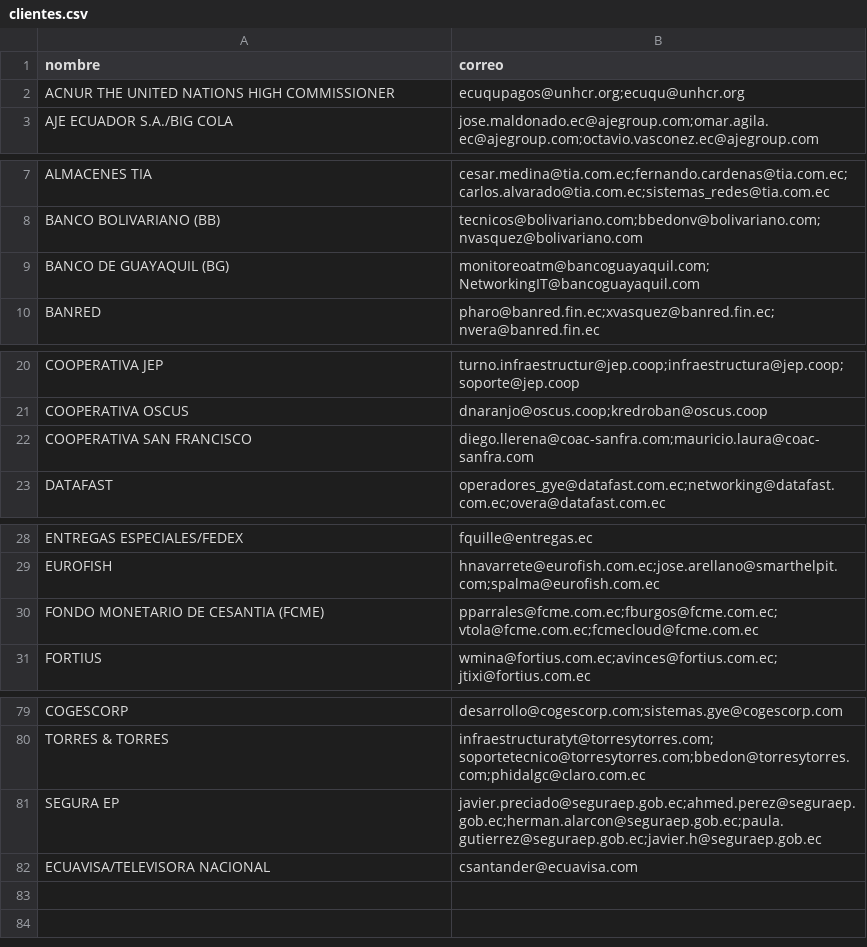
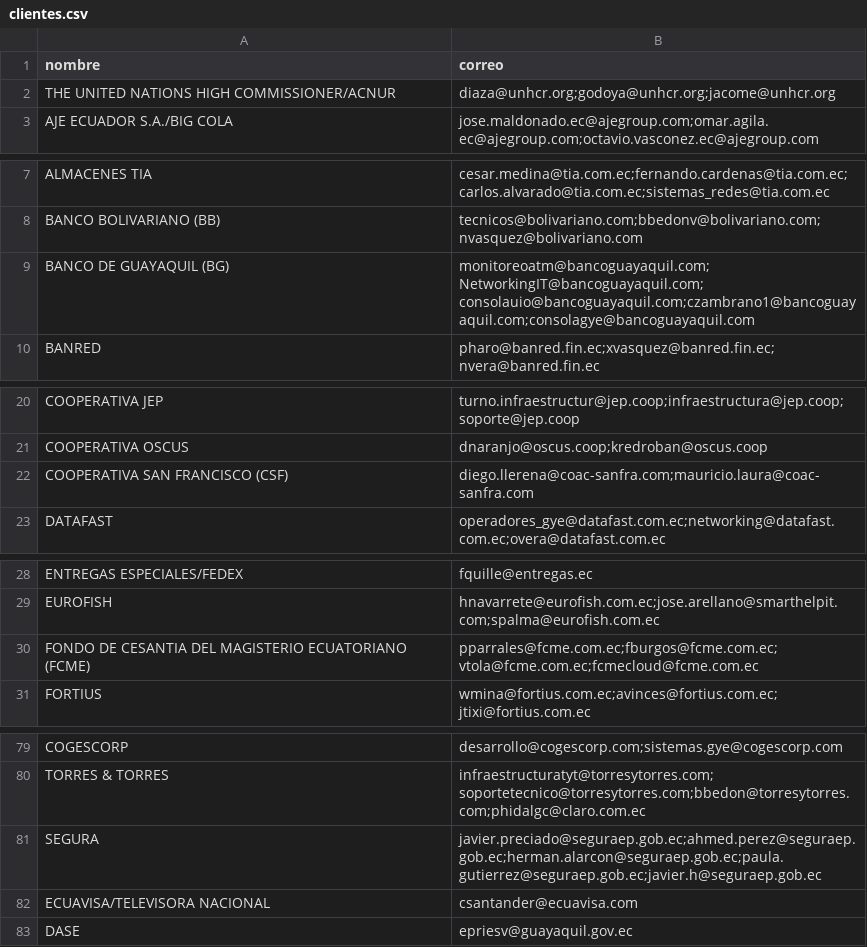
Before and after one commit to djavorti/sistema_tickets, a CSV file: app/static/clientes.csv, drawn as a sheet; only a part is shown, gaps mark what is left out; the diff covers the shown part only.

Commit message:
modificacion algortimo actualizar clientes y clientes.csv

```diff
--- a/app/static/clientes.csv
+++ b/app/static/clientes.csv
@@ -1,3 +1,3 @@
 nombre;correo
-ACNUR THE UNITED NATIONS HIGH COMMISSIONER;"ecuqupagos@unhcr.org;ecuqu@unhcr.org"
+THE UNITED NATIONS HIGH COMMISSIONER/ACNUR;"diaza@unhcr.org;godoya@unhcr.org;jacome@unhcr.org"
 AJE ECUADOR S.A./BIG COLA;"jose.maldonado.ec@ajegroup.com;omar.agila.ec@ajegroup.com;octavio.vasconez.ec@ajegroup.com"
@@ -8,3 +8,3 @@ ALMACENES TIA;"cesar.medina@tia.com.ec;fernando.cardenas@tia.com.ec;carlos.alvar
 BANCO BOLIVARIANO (BB);"tecnicos@bolivariano.com;bbedonv@bolivariano.com;nvasquez@bolivariano.com"
-BANCO DE GUAYAQUIL (BG);"monitoreoatm@bancoguayaquil.com;NetworkingIT@bancoguayaquil.com"
+BANCO DE GUAYAQUIL (BG);"monitoreoatm@bancoguayaquil.com;NetworkingIT@bancoguayaquil.com;consolauio@bancoguayaquil.com;czambrano1@bancoguayaquil.com;consolagye@bancoguayaquil.com"
 BANRED;"pharo@banred.fin.ec;xvasquez@banred.fin.ec;nvera@banred.fin.ec"
@@ -21,3 +21,3 @@ COOPERATIVA JEP;"turno.infraestructur@jep.coop;infraestructura@jep.coop;soporte@
 COOPERATIVA OSCUS;"dnaranjo@oscus.coop;kredroban@oscus.coop"
-COOPERATIVA SAN FRANCISCO;"diego.llerena@coac-sanfra.com;mauricio.laura@coac-sanfra.com"
+COOPERATIVA SAN FRANCISCO (CSF);"diego.llerena@coac-sanfra.com;mauricio.laura@coac-sanfra.com"
 DATAFAST;"operadores_gye@datafast.com.ec;networking@datafast.com.ec;overa@datafast.com.ec"
@@ -29,3 +29,3 @@ ENTREGAS ESPECIALES/FEDEX;fquille@entregas.ec
 EUROFISH;"hnavarrete@eurofish.com.ec;jose.arellano@smarthelpit.com;spalma@eurofish.com.ec"
-FONDO MONETARIO DE CESANTIA (FCME);"pparrales@fcme.com.ec;fburgos@fcme.com.ec;vtola@fcme.com.ec;fcmecloud@fcme.com.ec"
+FONDO DE CESANTIA DEL MAGISTERIO ECUATORIANO (FCME);"pparrales@fcme.com.ec;fburgos@fcme.com.ec;vtola@fcme.com.ec;fcmecloud@fcme.com.ec"
 FORTIUS;"wmina@fortius.com.ec;avinces@fortius.com.ec;jtixi@fortius.com.ec"
@@ -80,3 +80,4 @@ COGESCORP;"desarrollo@cogescorp.com;sistemas.gye@cogescorp.com"
 TORRES & TORRES;"infraestructuratyt@torresytorres.com;soportetecnico@torresytorres.com;bbedon@torresytorres.com;phidalgc@claro.com.ec"
-SEGURA EP;"javier.preciado@seguraep.gob.ec;ahmed.perez@seguraep.gob.ec;herman.alarcon@seguraep.gob.ec;paula.gutierrez@seguraep.gob.ec;javier.h@seguraep.gob.ec"
+SEGURA;"javier.preciado@seguraep.gob.ec;ahmed.perez@seguraep.gob.ec;herman.alarcon@seguraep.gob.ec;paula.gutierrez@seguraep.gob.ec;javier.h@seguraep.gob.ec"
 ECUAVISA/TELEVISORA NACIONAL;csantander@ecuavisa.com
+DASE;"epriesv@guayaquil.gov.ec"
```
Also changed, not shown: 2 edited cells elsewhere in this file, 1 other file.
